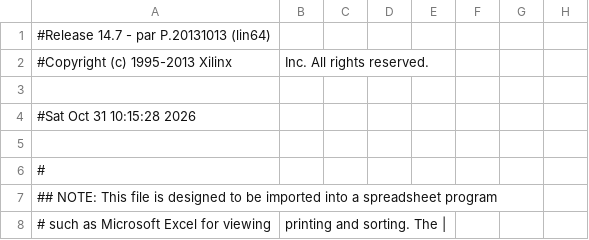
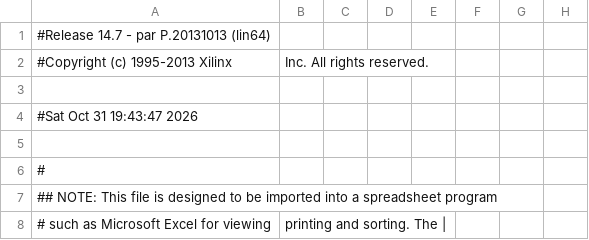
Before and after one commit to tursilion/Phoenix-Colecovision, a CSV file: rtl/build/phoenix_top_pad.csv, drawn as a sheet; only a part is shown; the diff names each change by its address in the sheet, - before the commit and + after, or states it on an @@ line.

```diff
--- a/rtl/build/phoenix_top_pad.csv
+++ b/rtl/build/phoenix_top_pad.csv
-A4: #Sat Oct 31 10:15:28 2026
+A4: #Sat Oct 31 19:43:47 2026
```
Also changed, not shown: 52 other files.
